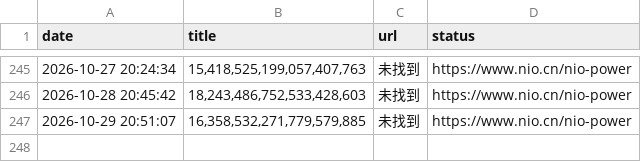
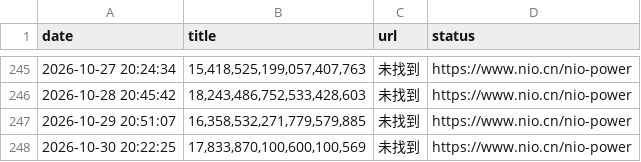
Before and after one commit to hanjunxian88/-, a CSV file: nio_power_data.csv, drawn as a sheet; only a part is shown, gaps mark what is left out.

```diff
--- a/nio_power_data.csv
+++ b/nio_power_data.csv
@@ -247 +247,2 @@ date,title,url,status
 2026-10-29 20:51:07,"16,358,532,271,779,579,885",未找到,https://www.nio.cn/nio-power
+2026-10-30 20:22:25,"17,833,870,100,600,100,569",未找到,https://www.nio.cn/nio-power
```
